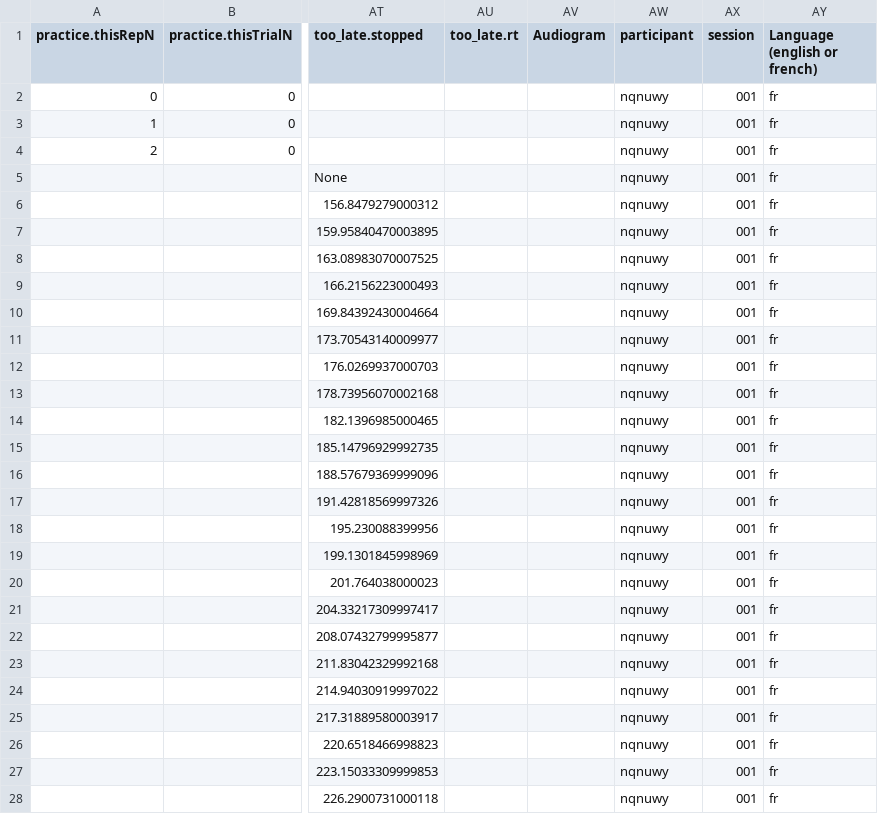
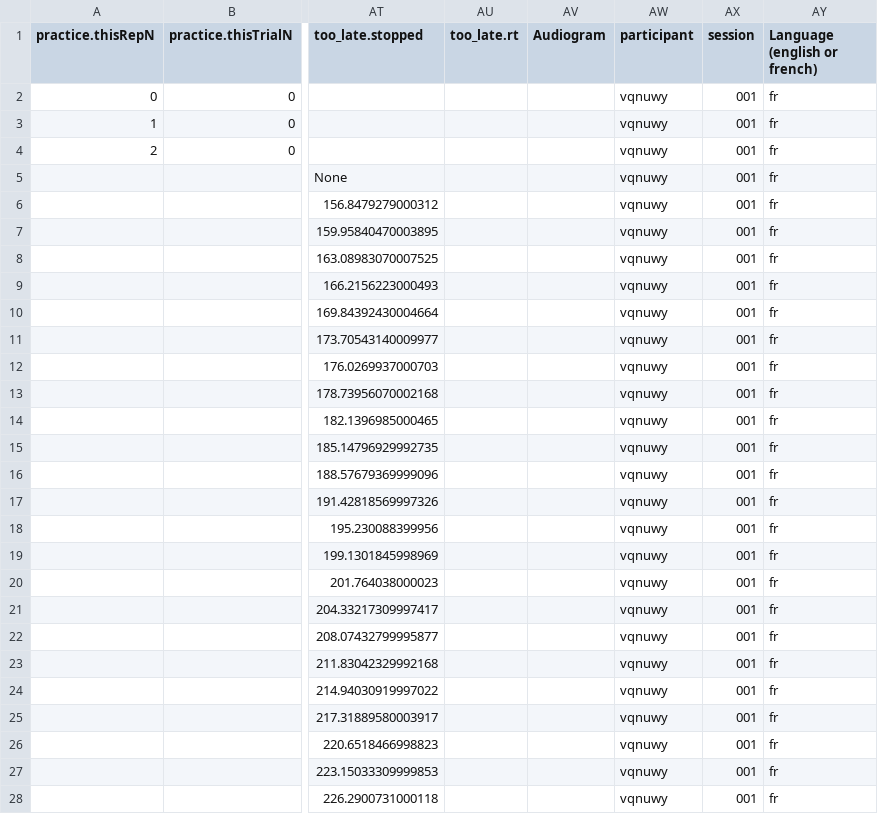
Before and after one commit to pimpimpula/ThereWillBeBeeps, a CSV file: data/raw_data/vqnuwy/Bayesian/vqnuwy_Bayesian_2022-05-10_10h12.08.504.csv, drawn as a sheet; only a part is shown, gaps mark what is left out; the diff covers the shown part only; the diff names each change by its address in the sheet, - before the commit and + after, or states it on an @@ line.

```diff
--- a/data/raw_data/vqnuwy/Bayesian/vqnuwy_Bayesian_2022-05-10_10h12.08.504.csv
+++ b/data/raw_data/vqnuwy/Bayesian/vqnuwy_Bayesian_2022-05-10_10h12.08.504.csv
-AW2:AW28 (participant): nqnuwy
+AW2:AW28 (participant): vqnuwy
```
Also changed, not shown: 40 edited cells elsewhere in this file, data/raw_data/moiern/Bayesian/moiern_Bayesian_2022-07-08_13h59.30.017.csv, 45 other files.
